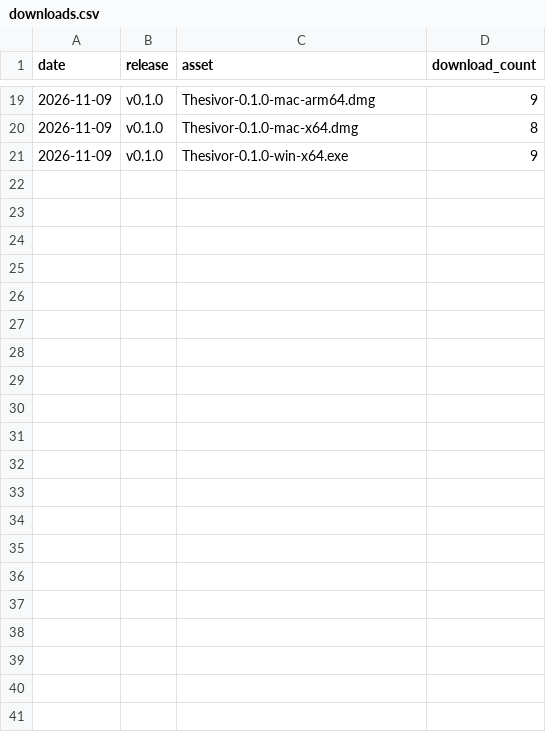
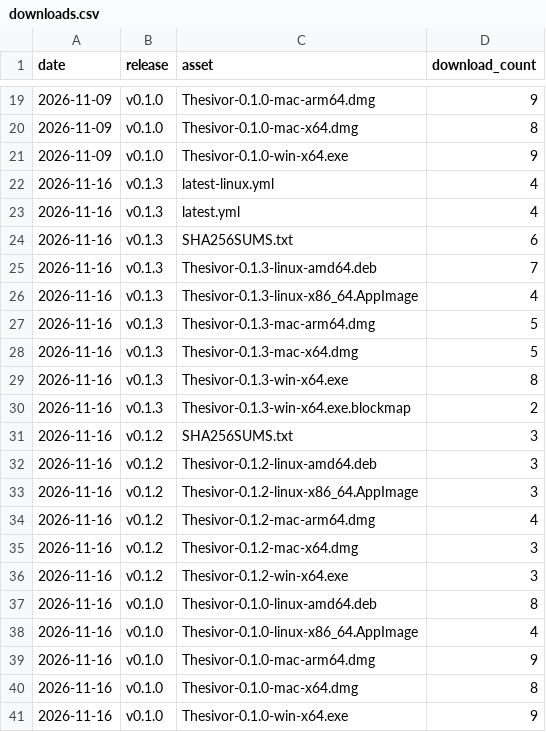
Before and after one commit to Akhlak-Hossain-Jim/thesivor-releases, a CSV file: stats/downloads.csv, drawn as a sheet; only a part is shown, gaps mark what is left out.

```diff
--- a/stats/downloads.csv
+++ b/stats/downloads.csv
@@ -21 +21,21 @@ date,release,asset,download_count
 2026-11-09,v0.1.0,Thesivor-0.1.0-win-x64.exe,9
+2026-11-16,v0.1.3,latest-linux.yml,4
+2026-11-16,v0.1.3,latest.yml,4
+2026-11-16,v0.1.3,SHA256SUMS.txt,6
+2026-11-16,v0.1.3,Thesivor-0.1.3-linux-amd64.deb,7
+2026-11-16,v0.1.3,Thesivor-0.1.3-linux-x86_64.AppImage,4
+2026-11-16,v0.1.3,Thesivor-0.1.3-mac-arm64.dmg,5
+2026-11-16,v0.1.3,Thesivor-0.1.3-mac-x64.dmg,5
+2026-11-16,v0.1.3,Thesivor-0.1.3-win-x64.exe,8
+2026-11-16,v0.1.3,Thesivor-0.1.3-win-x64.exe.blockmap,2
+2026-11-16,v0.1.2,SHA256SUMS.txt,3
+2026-11-16,v0.1.2,Thesivor-0.1.2-linux-amd64.deb,3
+2026-11-16,v0.1.2,Thesivor-0.1.2-linux-x86_64.AppImage,3
+2026-11-16,v0.1.2,Thesivor-0.1.2-mac-arm64.dmg,4
+2026-11-16,v0.1.2,Thesivor-0.1.2-mac-x64.dmg,3
+2026-11-16,v0.1.2,Thesivor-0.1.2-win-x64.exe,3
+2026-11-16,v0.1.0,Thesivor-0.1.0-linux-amd64.deb,8
+2026-11-16,v0.1.0,Thesivor-0.1.0-linux-x86_64.AppImage,4
+2026-11-16,v0.1.0,Thesivor-0.1.0-mac-arm64.dmg,9
+2026-11-16,v0.1.0,Thesivor-0.1.0-mac-x64.dmg,8
+2026-11-16,v0.1.0,Thesivor-0.1.0-win-x64.exe,9
```
